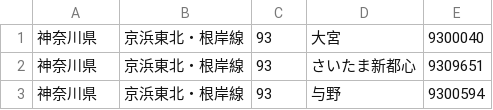
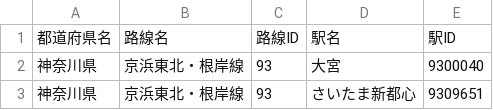
Before and after one commit to kosu9i/MLL, a TSV file: twh/1/station_info.tsv, drawn as a sheet; only a part is shown; the shorter side is filled out with more unchanged rows; the diff names each change by its address in the sheet, - before the commit and + after, or states it on an @@ line.

Commit message:
ヘッダ追加

```diff
--- a/twh/1/station_info.tsv
+++ b/twh/1/station_info.tsv
+row 1: 都道府県名 | 路線名 | 路線ID | 駅名 | 駅ID
```
